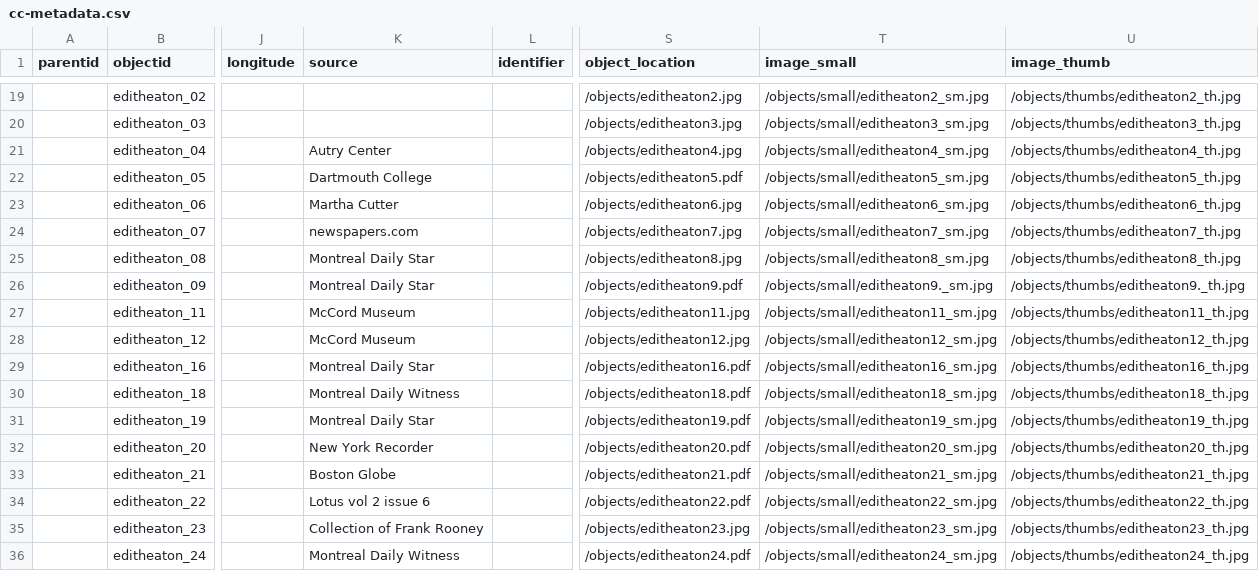
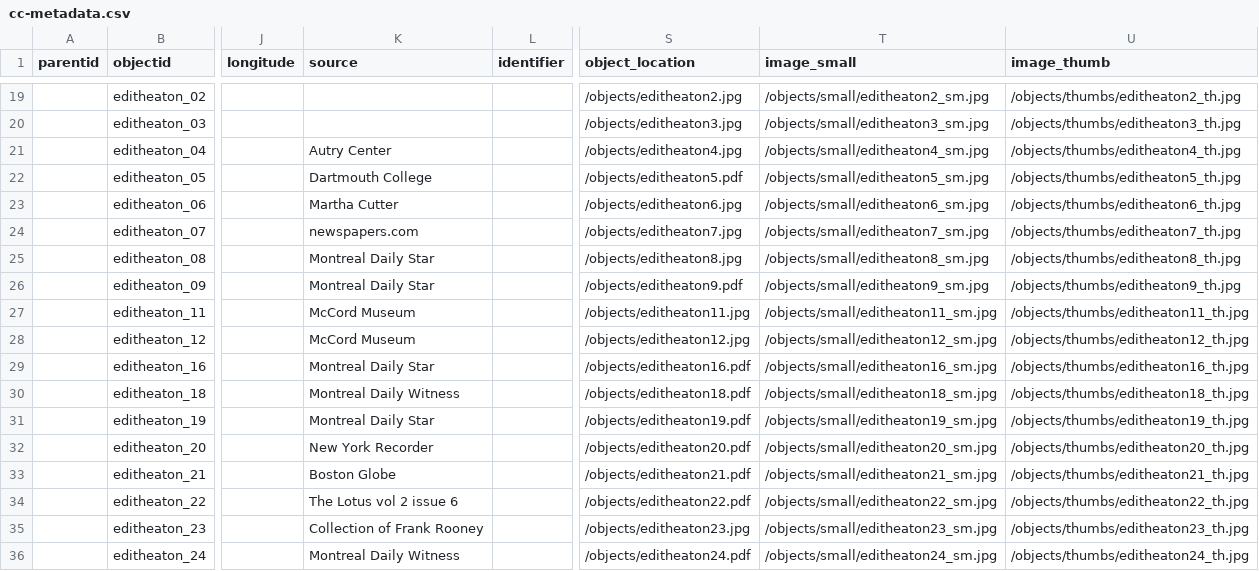
Before and after one commit to sydneylines/chinesecanadians, a CSV file: _data/cc-metadata.csv, drawn as a sheet; only a part is shown, gaps mark what is left out; the diff names each change by its address in the sheet, - before the commit and + after, or states it on an @@ line.

Commit message:
Update cc-metadata.csv

```diff
--- a/_data/cc-metadata.csv
+++ b/_data/cc-metadata.csv
-T26 (image_small): /objects/small/editheaton9._sm.jpg
+T26 (image_small): /objects/small/editheaton9_sm.jpg
-U26 (image_thumb): /objects/thumbs/editheaton9._th.jpg
+U26 (image_thumb): /objects/thumbs/editheaton9_th.jpg
-K34 (source): Lotus vol 2 issue 6
+K34 (source): The Lotus vol 2 issue 6
```
